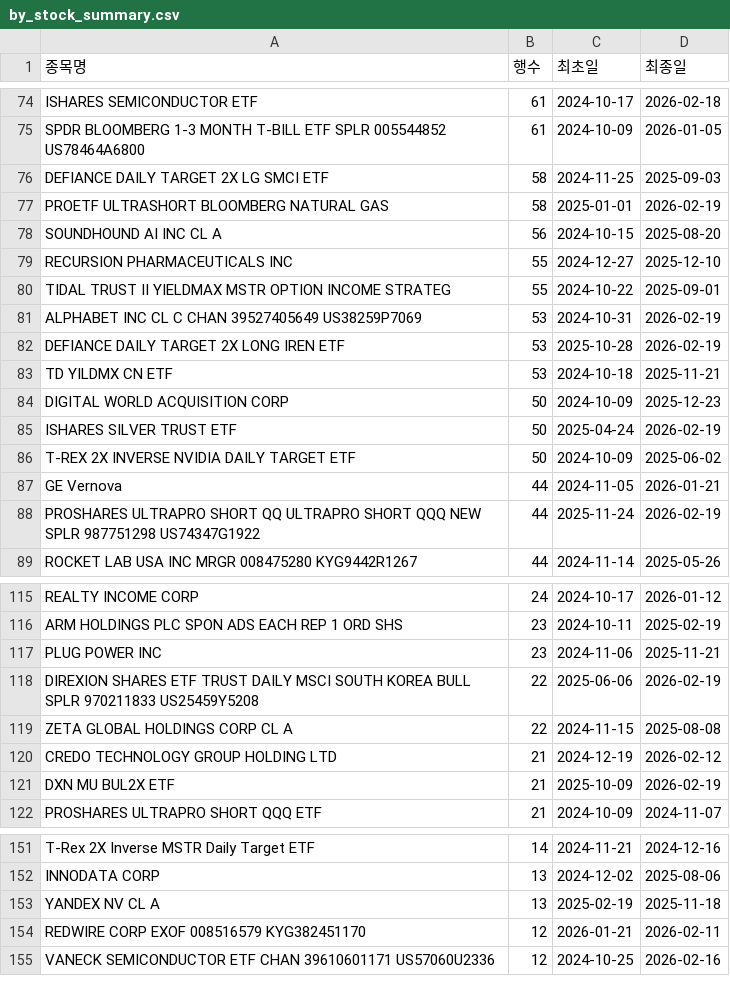
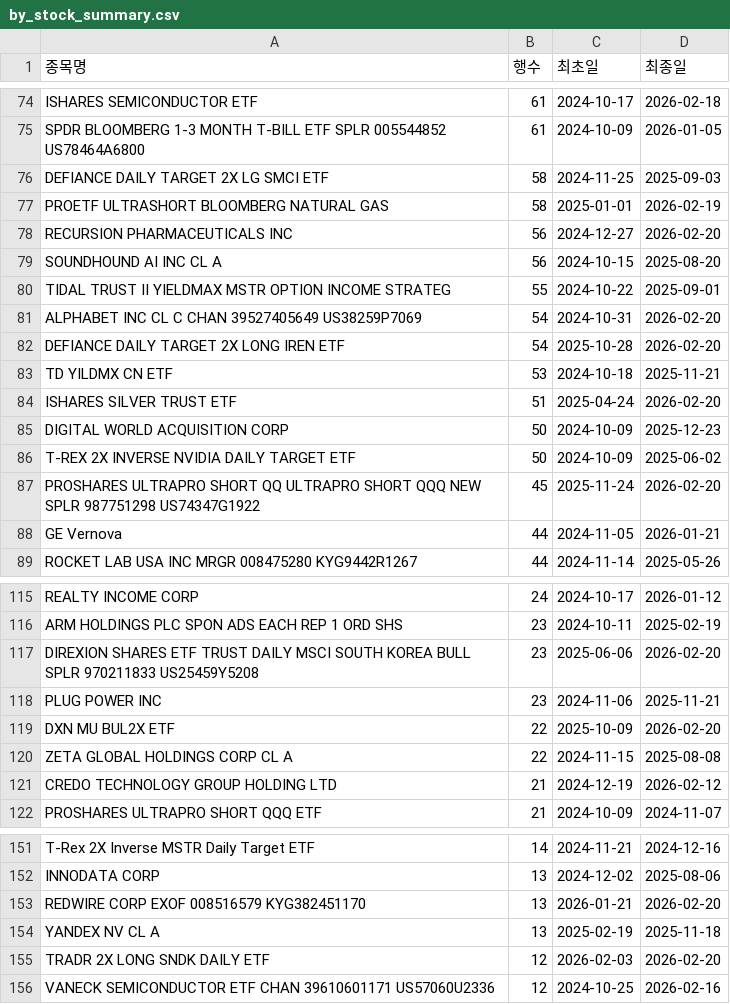
Before and after one commit to HaminKim/reant_streamlit, a CSV file: processed/by_stock_summary.csv, drawn as a sheet; only a part is shown, gaps mark what is left out; the diff covers the shown part only.

```diff
--- a/processed/by_stock_summary.csv
+++ b/processed/by_stock_summary.csv
@@ -77,13 +77,13 @@ DEFIANCE DAILY TARGET 2X LG SMCI ETF,58,2024-11-25,2025-09-03
 PROETF ULTRASHORT BLOOMBERG NATURAL GAS,58,2025-01-01,2026-02-19
+RECURSION PHARMACEUTICALS INC,56,2024-12-27,2026-02-20
 SOUNDHOUND AI INC CL A,56,2024-10-15,2025-08-20
-RECURSION PHARMACEUTICALS INC,55,2024-12-27,2025-12-10
 TIDAL TRUST II YIELDMAX MSTR OPTION INCOME STRATEG,55,2024-10-22,2025-09-01
-ALPHABET INC CL C CHAN 39527405649 US38259P7069,53,2024-10-31,2026-02-19
-DEFIANCE DAILY TARGET 2X LONG IREN ETF,53,2025-10-28,2026-02-19
+ALPHABET INC CL C CHAN 39527405649 US38259P7069,54,2024-10-31,2026-02-20
+DEFIANCE DAILY TARGET 2X LONG IREN ETF,54,2025-10-28,2026-02-20
 TD YILDMX CN ETF,53,2024-10-18,2025-11-21
+ISHARES SILVER TRUST ETF,51,2025-04-24,2026-02-20
 DIGITAL WORLD ACQUISITION CORP,50,2024-10-09,2025-12-23
-ISHARES SILVER TRUST ETF,50,2025-04-24,2026-02-19
 T-REX 2X INVERSE NVIDIA DAILY TARGET ETF,50,2024-10-09,2025-06-02
+PROSHARES ULTRAPRO SHORT QQ ULTRAPRO SHORT QQQ NEW SPLR 987751298 US74347G1922,45,2025-11-24,2026-02-20
 GE Vernova,44,2024-11-05,2026-01-21
-PROSHARES ULTRAPRO SHORT QQ ULTRAPRO SHORT QQQ NEW SPLR 987751298 US74347G1922,44,2025-11-24,2026-02-19
 ROCKET LAB USA INC MRGR 008475280 KYG9442R1267,44,2024-11-14,2025-05-26
@@ -116,7 +116,7 @@ REALTY INCOME CORP,24,2024-10-17,2026-01-12
 ARM HOLDINGS PLC SPON ADS EACH REP 1 ORD SHS,23,2024-10-11,2025-02-19
+DIREXION SHARES ETF TRUST DAILY MSCI SOUTH KOREA BULL SPLR 970211833 US25459Y5208,23,2025-06-06,2026-02-20
 PLUG POWER INC,23,2024-11-06,2025-11-21
-DIREXION SHARES ETF TRUST DAILY MSCI SOUTH KOREA BULL SPLR 970211833 US25459Y5208,22,2025-06-06,2026-02-19
+DXN MU BUL2X ETF,22,2025-10-09,2026-02-20
 ZETA GLOBAL HOLDINGS CORP CL A,22,2024-11-15,2025-08-08
 CREDO TECHNOLOGY GROUP HOLDING LTD,21,2024-12-19,2026-02-12
-DXN MU BUL2X ETF,21,2025-10-09,2026-02-19
 PROSHARES ULTRAPRO SHORT QQQ ETF,21,2024-10-09,2024-11-07
@@ -152,4 +152,5 @@ T-Rex 2X Inverse MSTR Daily Target ETF,14,2024-11-21,2024-12-16
 INNODATA CORP,13,2024-12-02,2025-08-06
+REDWIRE CORP EXOF 008516579 KYG382451170,13,2026-01-21,2026-02-20
 YANDEX NV CL A,13,2025-02-19,2025-11-18
-REDWIRE CORP EXOF 008516579 KYG382451170,12,2026-01-21,2026-02-11
+TRADR 2X LONG SNDK DAILY ETF,12,2026-02-03,2026-02-20
 VANECK SEMICONDUCTOR ETF CHAN 39610601171 US57060U2336,12,2024-10-25,2026-02-16
```
Also changed, not shown: 10 added rows, 9 removed rows and 62 edited cells elsewhere in this file, 3 other files.
